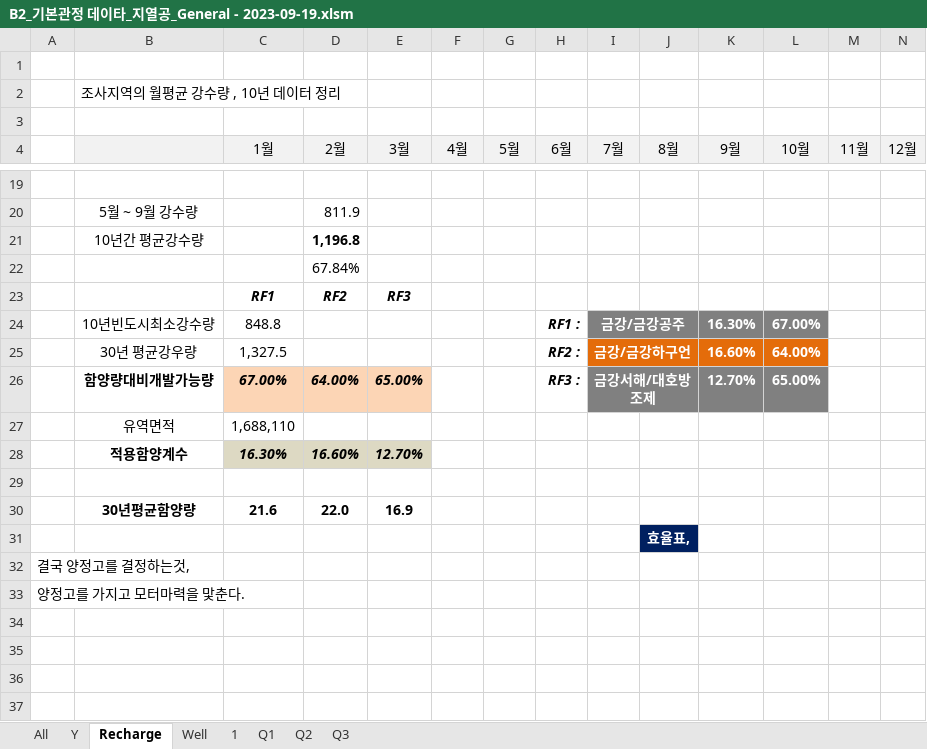
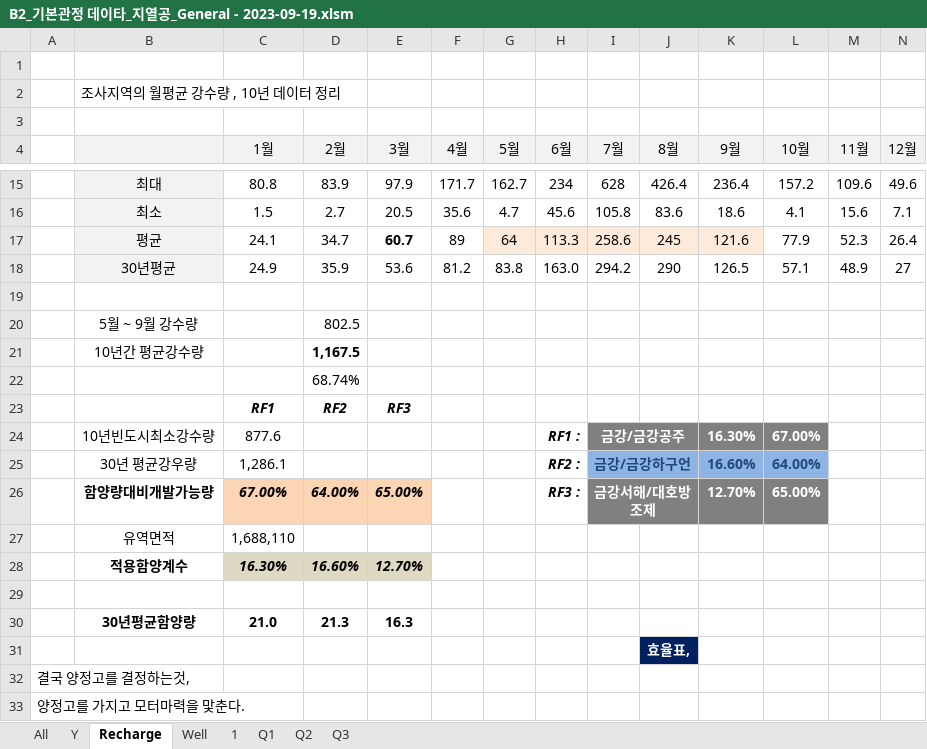
Before and after one commit to ihanseol/02_Excel, an Excel workbook: 07_LandSlide/09_기본관정데이타/B2_기본관정 데이타_지열공_General - 2023-09-19.xlsm, sheet Recharge, drawn as a sheet; only a part is shown, gaps mark what is left out; values as stored, in another font and other column widths than the file's, no borders; charts and pictures not drawn; removed rows and columns are numbered as before the commit, all else as after; rows hold the shown columns only; the diff covers the shown part only; the diff names each change by its address in the sheet, - before the commit and + after, or states it on an @@ line.

```diff
--- a/07_LandSlide/09_기본관정데이타/B2_기본관정 데이타_지열공_General - 2023-09-19.xlsm (sheet Recharge)
+++ b/07_LandSlide/09_기본관정데이타/B2_기본관정 데이타_지열공_General - 2023-09-19.xlsm (sheet Recharge)
+row 15:  | 최대 | 80.8 | 83.9 | 97.9 | 171.7 | 162.7 | 234 | 628 | 426.4 | 236.4 | 157.2 | 109.6 | 49.6
+row 16:  | 최소 | 1.5 | 2.7 | 20.5 | 35.6 | 4.7 | 45.6 | 105.8 | 83.6 | 18.6 | 4.1 | 15.6 | 7.1
+row 17:  | 평균 | 24.1 | 34.7 | 60.7 | 89 | 64 | 113.3 | 258.6 | 245 | 121.6 | 77.9 | 52.3 | 26.4
+row 18:  | 30년평균 | 24.9 | 35.9 | 53.6 | 81.2 | 83.8 | 163.0 | 294.2 | 290 | 126.5 | 57.1 | 48.9 | 27
-D20 (2월): 811.9
+D20 (2월): 802.5
-D21 (2월): 1,196.8
+D21 (2월): 1,167.5
-D22 (2월): 67.84%
+D22 (2월): 68.74%
-C24 (1월): 848.8
+C24 (1월): 877.6
-C25 (1월): 1,327.5
+C25 (1월): 1,286.1
-I25:L25 fill: #E46C0A
+I25:L25 fill: #8EB4E3
-I25 text colour: #FFFFFF
+I25 text colour: #1F497D
-K25:L25 text colour: #FFFFFF
+K25:L25 text colour: #1F497D
-row 30:  | 30년평균함양량 | 21.6 | 22.0 | 16.9
+row 30:  | 30년평균함양량 | 21.0 | 21.3 | 16.3
```
Also changed, not shown: 10 added rows and 14 removed rows elsewhere in this sheet, sheet All, sheet Y, sheet 1, sheet Well, charts or pictures, 07_LandSlide/11_웹스크레이퍼/A23_웹스크레이퍼 by Selenium V1.2 NewForm_2023-09-19.xlsm, 2 other files.
